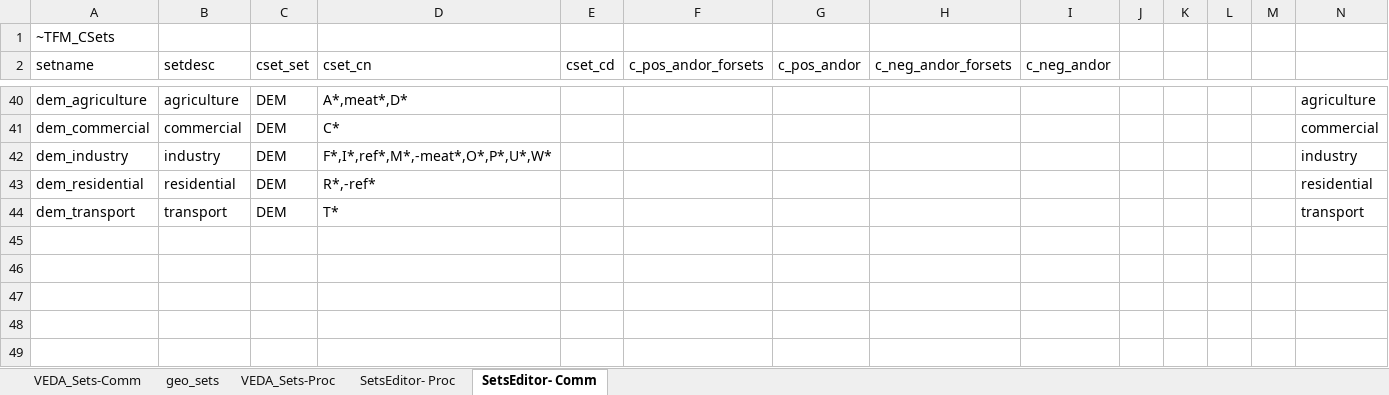
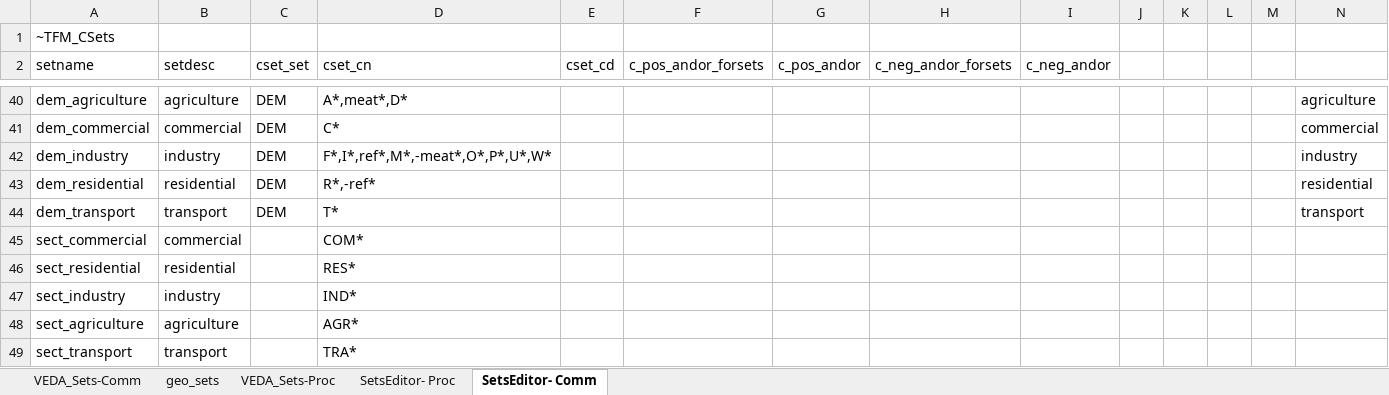
Before and after one commit to akanudia/VerveStacks_NZL_EECA, an Excel workbook: Sets-vervestacks.xlsx, sheet SetsEditor- Comm, drawn as a sheet; only a part is shown, gaps mark what is left out; values as stored, in another font and other column widths than the file's, no borders; rows hold the shown columns only; the diff names each change by its address in the sheet, - before the commit and + after, or states it on an @@ line.

```diff
--- a/Sets-vervestacks.xlsx (sheet SetsEditor- Comm)
+++ b/Sets-vervestacks.xlsx (sheet SetsEditor- Comm)
+row 45: sect_commercial | commercial |  | COM*
+row 46: sect_residential | residential |  | RES*
+row 47: sect_industry | industry |  | IND*
+row 48: sect_agriculture | agriculture |  | AGR*
+row 49: sect_transport | transport |  | TRA*
```
Also changed, not shown: SuppXLS/Scen_Base_VS.xlsx, SuppXLS/Scen_Par-AR6_R10.xlsx, 3 other files.
